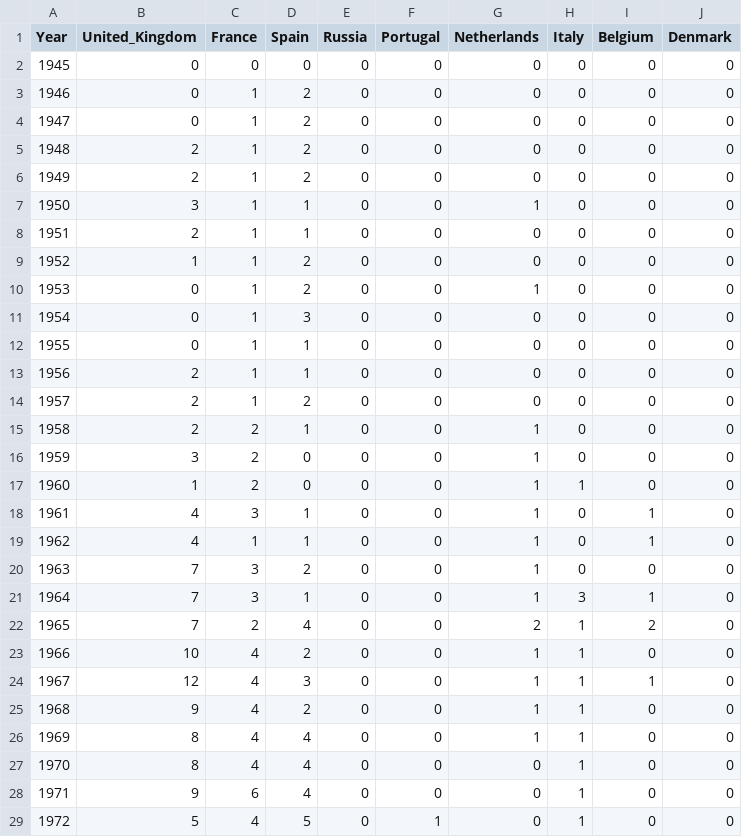
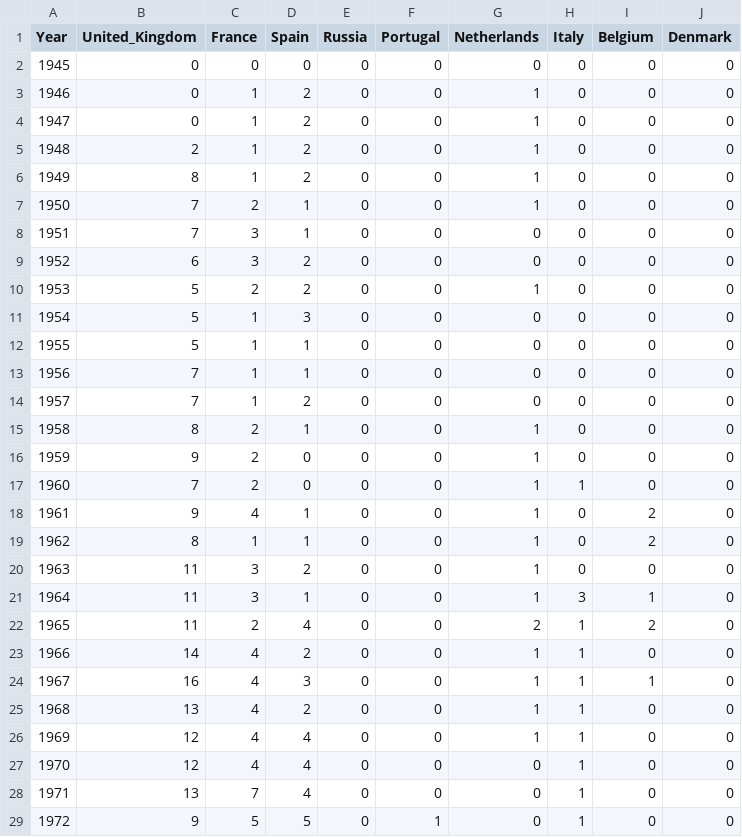
Before and after one commit to julied20/ada-2017, a CSV file: Project/datasets/colonization_conflict_year_colon_countries_post.csv, drawn as a sheet; only a part is shown; the diff covers the shown part only.

```diff
--- a/Project/datasets/colonization_conflict_year_colon_countries_post.csv
+++ b/Project/datasets/colonization_conflict_year_colon_countries_post.csv
@@ -2,28 +2,28 @@ Year,United_Kingdom,France,Spain,Russia,Portugal,Netherlands,Italy,Belgium,Denma
 1945,0,0,0,0,0,0,0,0,0
-1946,0,1,2,0,0,0,0,0,0
-1947,0,1,2,0,0,0,0,0,0
-1948,2,1,2,0,0,0,0,0,0
-1949,2,1,2,0,0,0,0,0,0
-1950,3,1,1,0,0,1,0,0,0
-1951,2,1,1,0,0,0,0,0,0
-1952,1,1,2,0,0,0,0,0,0
-1953,0,1,2,0,0,1,0,0,0
-1954,0,1,3,0,0,0,0,0,0
-1955,0,1,1,0,0,0,0,0,0
-1956,2,1,1,0,0,0,0,0,0
-1957,2,1,2,0,0,0,0,0,0
-1958,2,2,1,0,0,1,0,0,0
-1959,3,2,0,0,0,1,0,0,0
-1960,1,2,0,0,0,1,1,0,0
-1961,4,3,1,0,0,1,0,1,0
-1962,4,1,1,0,0,1,0,1,0
-1963,7,3,2,0,0,1,0,0,0
-1964,7,3,1,0,0,1,3,1,0
-1965,7,2,4,0,0,2,1,2,0
-1966,10,4,2,0,0,1,1,0,0
-1967,12,4,3,0,0,1,1,1,0
-1968,9,4,2,0,0,1,1,0,0
-1969,8,4,4,0,0,1,1,0,0
-1970,8,4,4,0,0,0,1,0,0
-1971,9,6,4,0,0,0,1,0,0
-1972,5,4,5,0,1,0,1,0,0
+1946,0,1,2,0,0,1,0,0,0
+1947,0,1,2,0,0,1,0,0,0
+1948,2,1,2,0,0,1,0,0,0
+1949,8,1,2,0,0,1,0,0,0
+1950,7,2,1,0,0,1,0,0,0
+1951,7,3,1,0,0,0,0,0,0
+1952,6,3,2,0,0,0,0,0,0
+1953,5,2,2,0,0,1,0,0,0
+1954,5,1,3,0,0,0,0,0,0
+1955,5,1,1,0,0,0,0,0,0
+1956,7,1,1,0,0,0,0,0,0
+1957,7,1,2,0,0,0,0,0,0
+1958,8,2,1,0,0,1,0,0,0
+1959,9,2,0,0,0,1,0,0,0
+1960,7,2,0,0,0,1,1,0,0
+1961,9,4,1,0,0,1,0,2,0
+1962,8,1,1,0,0,1,0,2,0
+1963,11,3,2,0,0,1,0,0,0
+1964,11,3,1,0,0,1,3,1,0
+1965,11,2,4,0,0,2,1,2,0
+1966,14,4,2,0,0,1,1,0,0
+1967,16,4,3,0,0,1,1,1,0
+1968,13,4,2,0,0,1,1,0,0
+1969,12,4,4,0,0,1,1,0,0
+1970,12,4,4,0,0,0,1,0,0
+1971,13,7,4,0,0,0,1,0,0
+1972,9,5,5,0,1,0,1,0,0
```
Also changed, not shown: 97 edited cells elsewhere in this file, Project/datasets/colonies_wikipedia.csv, Project/datasets/colonization_conflict_year_colon_countries_pre.csv, 7 other files.
